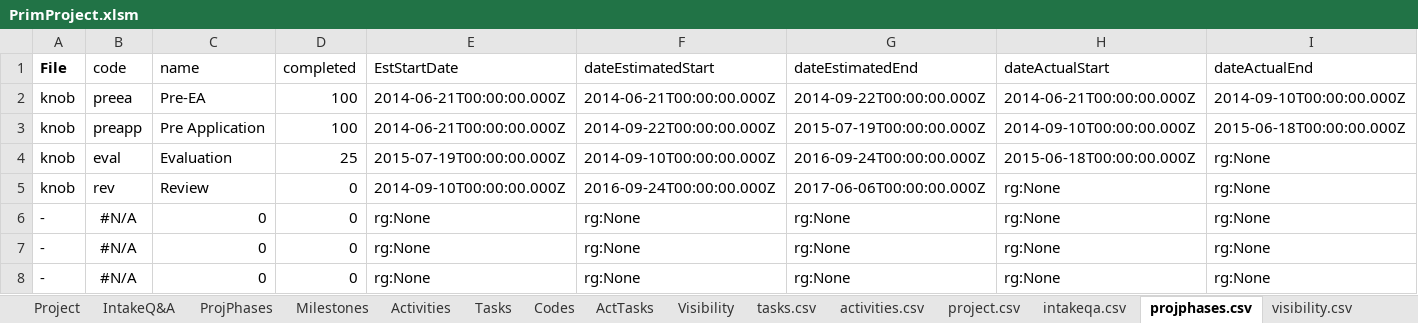
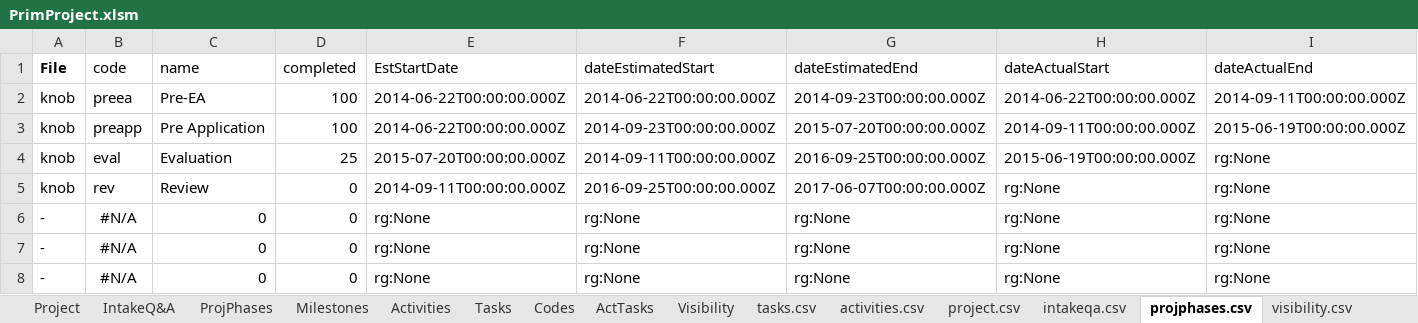
Before and after one commit to kelpisland/esm-browser, an Excel workbook: datagen/in/PrimProject.xlsm, sheet projphases.csv, drawn as a sheet; only a part is shown; values as stored, in another font and other column widths than the file's, no borders; the diff names each change by its address in the sheet, - before the commit and + after, or states it on an @@ line.

```diff
--- a/datagen/in/PrimProject.xlsm (sheet projphases.csv)
+++ b/datagen/in/PrimProject.xlsm (sheet projphases.csv)
-E2:E3 (EstStartDate): 2014-06-21T00:00:00.000Z
+E2:E3 (EstStartDate): 2014-06-22T00:00:00.000Z
-F2 (dateEstimatedStart): 2014-06-21T00:00:00.000Z
+F2 (dateEstimatedStart): 2014-06-22T00:00:00.000Z
-G2 (dateEstimatedEnd): 2014-09-22T00:00:00.000Z
+G2 (dateEstimatedEnd): 2014-09-23T00:00:00.000Z
-H2 (dateActualStart): 2014-06-21T00:00:00.000Z
+H2 (dateActualStart): 2014-06-22T00:00:00.000Z
-I2 (dateActualEnd): 2014-09-10T00:00:00.000Z
+I2 (dateActualEnd): 2014-09-11T00:00:00.000Z
-F3 (dateEstimatedStart): 2014-09-22T00:00:00.000Z
+F3 (dateEstimatedStart): 2014-09-23T00:00:00.000Z
-G3 (dateEstimatedEnd): 2015-07-19T00:00:00.000Z
+G3 (dateEstimatedEnd): 2015-07-20T00:00:00.000Z
-H3 (dateActualStart): 2014-09-10T00:00:00.000Z
+H3 (dateActualStart): 2014-09-11T00:00:00.000Z
-I3 (dateActualEnd): 2015-06-18T00:00:00.000Z
+I3 (dateActualEnd): 2015-06-19T00:00:00.000Z
-E4 (EstStartDate): 2015-07-19T00:00:00.000Z
+E4 (EstStartDate): 2015-07-20T00:00:00.000Z
-F4 (dateEstimatedStart): 2014-09-10T00:00:00.000Z
+F4 (dateEstimatedStart): 2014-09-11T00:00:00.000Z
-G4 (dateEstimatedEnd): 2016-09-24T00:00:00.000Z
+G4 (dateEstimatedEnd): 2016-09-25T00:00:00.000Z
-H4 (dateActualStart): 2015-06-18T00:00:00.000Z
+H4 (dateActualStart): 2015-06-19T00:00:00.000Z
-E5 (EstStartDate): 2014-09-10T00:00:00.000Z
+E5 (EstStartDate): 2014-09-11T00:00:00.000Z
-F5 (dateEstimatedStart): 2016-09-24T00:00:00.000Z
+F5 (dateEstimatedStart): 2016-09-25T00:00:00.000Z
-G5 (dateEstimatedEnd): 2017-06-06T00:00:00.000Z
+G5 (dateEstimatedEnd): 2017-06-07T00:00:00.000Z
```
Also changed, not shown: sheet activities.csv, sheet milestones.csv, sheet ProjPhases, sheet Activities, sheet Milestones, sheet project.csv, 1 more sheet, other sheet tabs, 7 other files.
